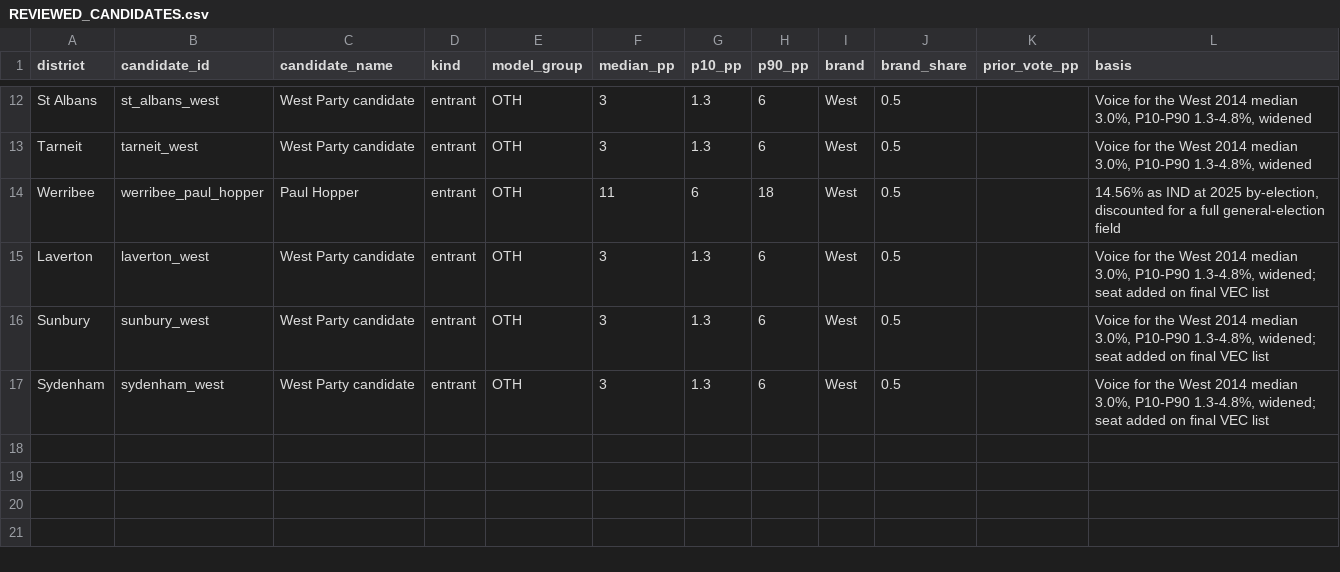
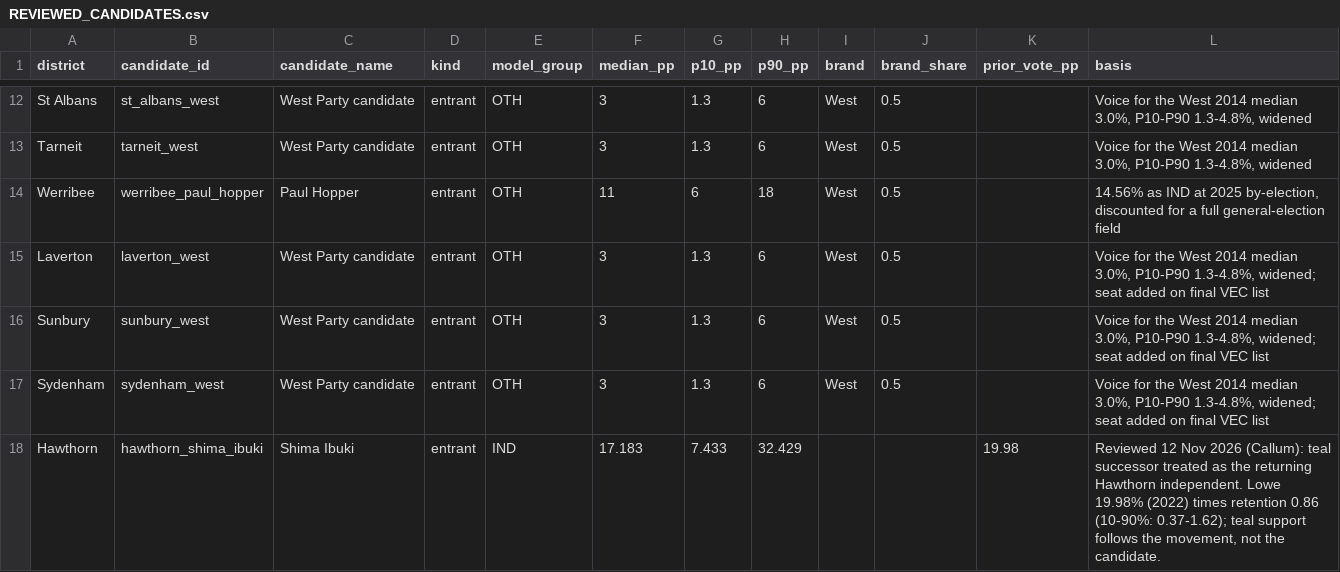
Before and after one commit to suandogg/vic-irv-model, a CSV file: data/development/candidate_field/REVIEWED_CANDIDATES.csv, drawn as a sheet; only a part is shown, gaps mark what is left out.

```diff
--- a/data/development/candidate_field/REVIEWED_CANDIDATES.csv
+++ b/data/development/candidate_field/REVIEWED_CANDIDATES.csv
@@ -17 +17,2 @@ Sunbury,sunbury_west,West Party candidate,entrant,OTH,3,1.3,6,West,0.5,,"Voice f
 Sydenham,sydenham_west,West Party candidate,entrant,OTH,3,1.3,6,West,0.5,,"Voice for the West 2014 median 3.0%, P10-P90 1.3-4.8%, widened; seat added on final VEC list"
+Hawthorn,hawthorn_shima_ibuki,Shima Ibuki,entrant,IND,17.183,7.433,32.429,,,19.98,"Reviewed 12 Nov 2026 (Callum): teal successor treated as the returning Hawthorn independent. Lowe 19.98% (2022) times retention 0.86 (10-90%: 0.37-1.62); teal support follows the movement, not the candidate."
```
Also changed, not shown: data/development/candidate_field/DEFAULT_IND_STRENGTHS.csv.
